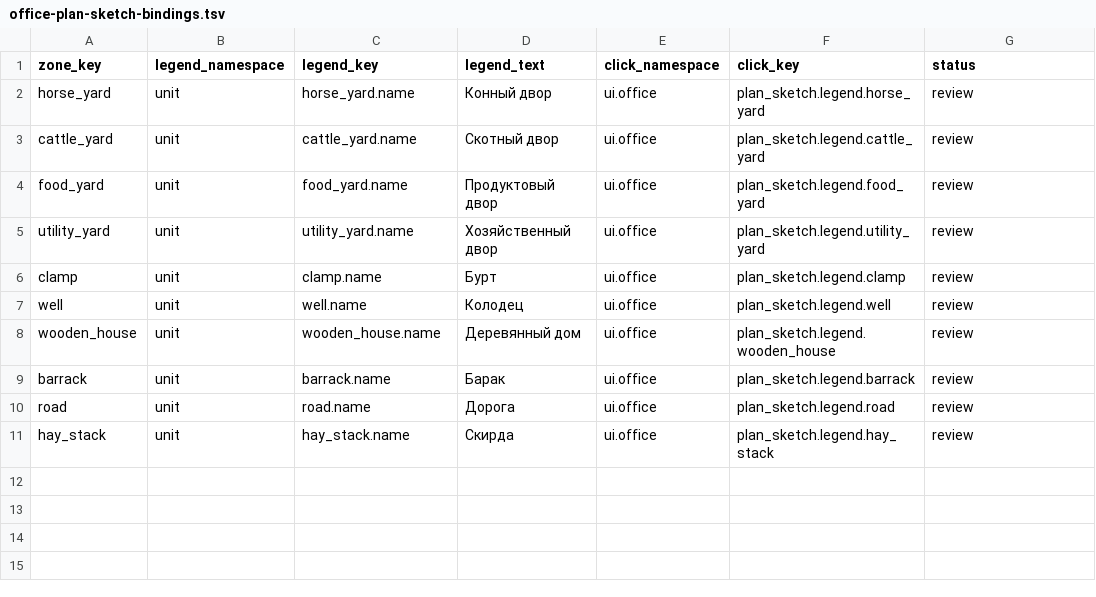
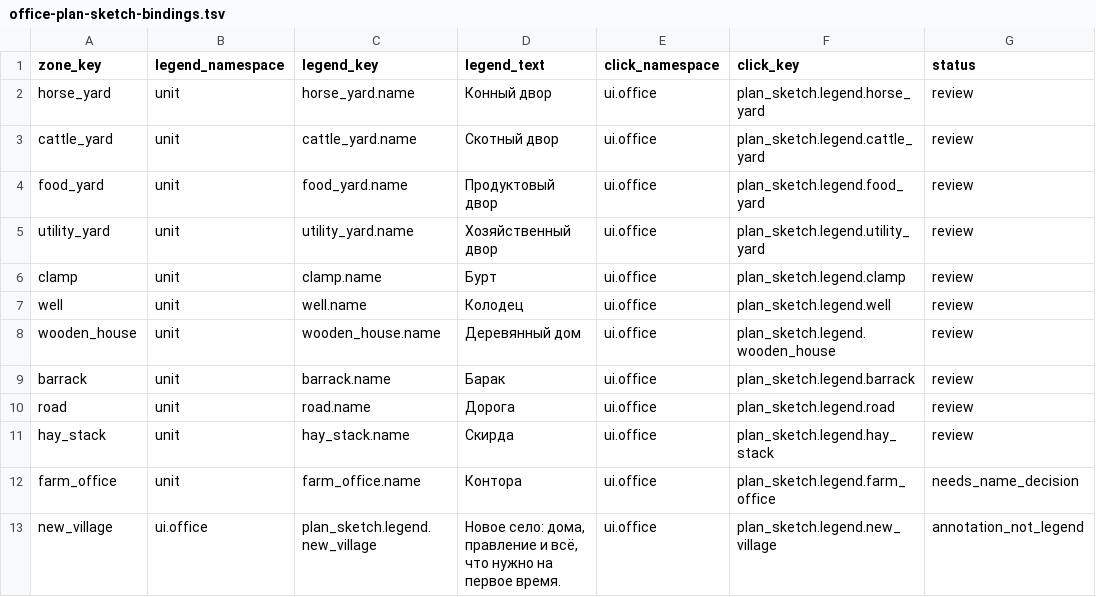
Before and after one commit to algb006/kolkhoz_rpg, a TSV file: manual/texts/office-plan-sketch-bindings.tsv, drawn as a sheet.

```diff
--- a/manual/texts/office-plan-sketch-bindings.tsv
+++ b/manual/texts/office-plan-sketch-bindings.tsv
@@ -11 +11,3 @@ road	unit	road.name	Дорога	ui.office	plan_sketch.legend.road	review
 hay_stack	unit	hay_stack.name	Скирда	ui.office	plan_sketch.legend.hay_stack	review
+farm_office	unit	farm_office.name	Контора	ui.office	plan_sketch.legend.farm_office	needs_name_decision
+new_village	ui.office	plan_sketch.legend.new_village	Новое село: дома, правление и всё, что нужно на первое время.	ui.office	plan_sketch.legend.new_village	annotation_not_legend
```
Also changed, not shown: 3 other files.
